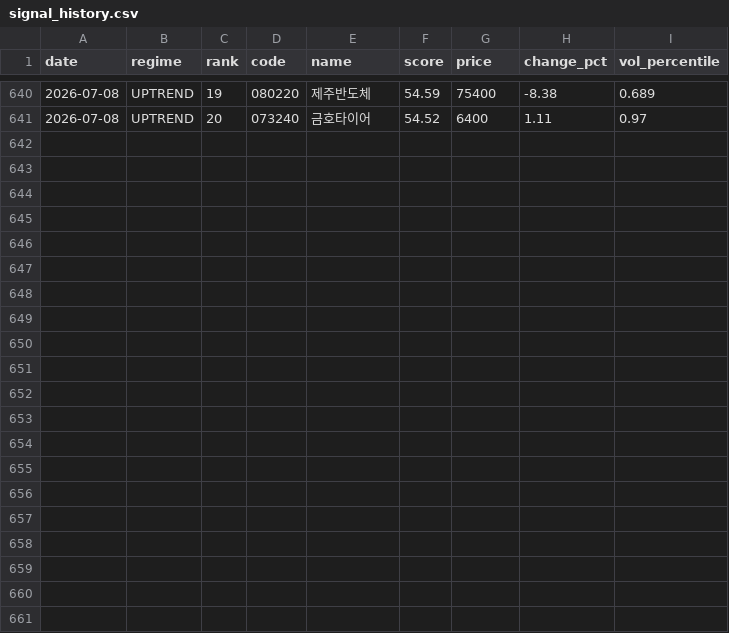
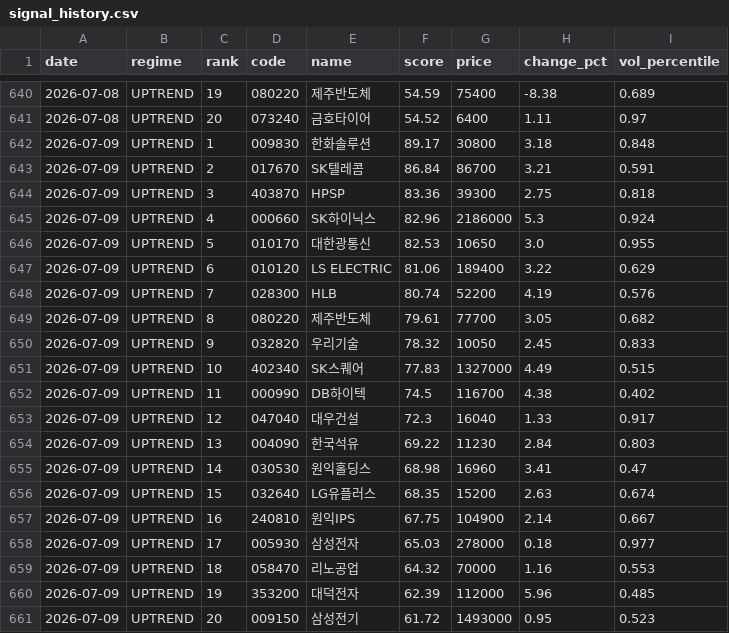
Before and after one commit to stanleyim/choonsimi, a CSV file: signal_history.csv, drawn as a sheet; only a part is shown, gaps mark what is left out; the diff names each change by its address in the sheet, - before the commit and + after, or states it on an @@ line.

```diff
--- a/signal_history.csv
+++ b/signal_history.csv
+row 642: 2026-07-09 | UPTREND | 1 | 009830 | 한화솔루션 | 89.17 | 30800 | 3.18 | 0.848
+row 643: 2026-07-09 | UPTREND | 2 | 017670 | SK텔레콤 | 86.84 | 86700 | 3.21 | 0.591
+row 644: 2026-07-09 | UPTREND | 3 | 403870 | HPSP | 83.36 | 39300 | 2.75 | 0.818
+row 645: 2026-07-09 | UPTREND | 4 | 000660 | SK하이닉스 | 82.96 | 2186000 | 5.3 | 0.924
+row 646: 2026-07-09 | UPTREND | 5 | 010170 | 대한광통신 | 82.53 | 10650 | 3.0 | 0.955
+row 647: 2026-07-09 | UPTREND | 6 | 010120 | LS ELECTRIC | 81.06 | 189400 | 3.22 | 0.629
+row 648: 2026-07-09 | UPTREND | 7 | 028300 | HLB | 80.74 | 52200 | 4.19 | 0.576
+row 649: 2026-07-09 | UPTREND | 8 | 080220 | 제주반도체 | 79.61 | 77700 | 3.05 | 0.682
+row 650: 2026-07-09 | UPTREND | 9 | 032820 | 우리기술 | 78.32 | 10050 | 2.45 | 0.833
+row 651: 2026-07-09 | UPTREND | 10 | 402340 | SK스퀘어 | 77.83 | 1327000 | 4.49 | 0.515
+row 652: 2026-07-09 | UPTREND | 11 | 000990 | DB하이텍 | 74.5 | 116700 | 4.38 | 0.402
+row 653: 2026-07-09 | UPTREND | 12 | 047040 | 대우건설 | 72.3 | 16040 | 1.33 | 0.917
+row 654: 2026-07-09 | UPTREND | 13 | 004090 | 한국석유 | 69.22 | 11230 | 2.84 | 0.803
+row 655: 2026-07-09 | UPTREND | 14 | 030530 | 원익홀딩스 | 68.98 | 16960 | 3.41 | 0.47
+row 656: 2026-07-09 | UPTREND | 15 | 032640 | LG유플러스 | 68.35 | 15200 | 2.63 | 0.674
+row 657: 2026-07-09 | UPTREND | 16 | 240810 | 원익IPS | 67.75 | 104900 | 2.14 | 0.667
+row 658: 2026-07-09 | UPTREND | 17 | 005930 | 삼성전자 | 65.03 | 278000 | 0.18 | 0.977
+row 659: 2026-07-09 | UPTREND | 18 | 058470 | 리노공업 | 64.32 | 70000 | 1.16 | 0.553
+row 660: 2026-07-09 | UPTREND | 19 | 353200 | 대덕전자 | 62.39 | 112000 | 5.96 | 0.485
+row 661: 2026-07-09 | UPTREND | 20 | 009150 | 삼성전기 | 61.72 | 1493000 | 0.95 | 0.523
```
Also changed, not shown: failure_history.csv, 6 other files.
